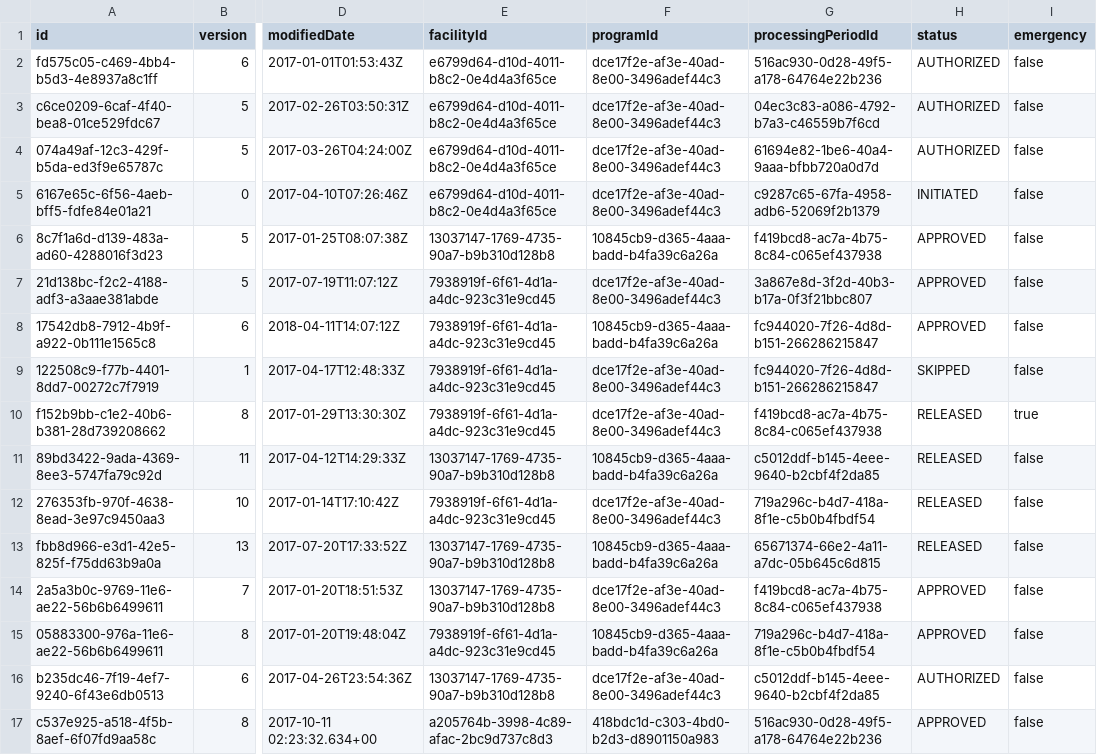
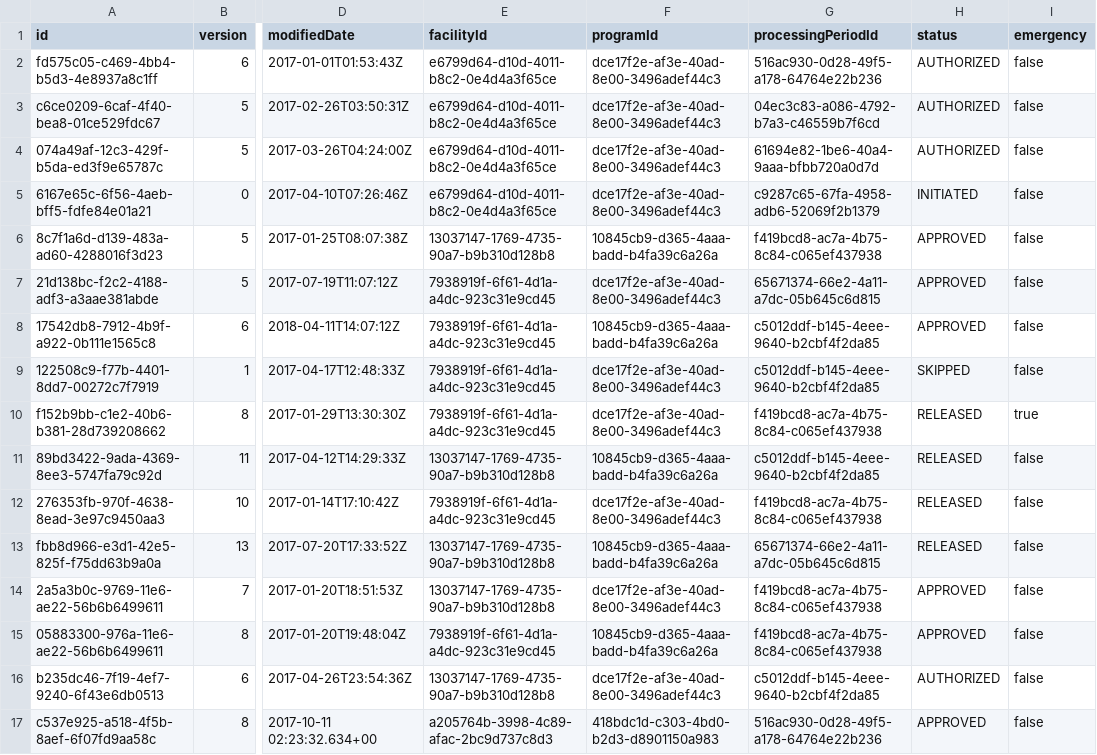
Before and after one commit to OpenLMIS/openlmis-requisition, a CSV file: src/main/resources/db/demo-data/requisition.requisitions.csv, drawn as a sheet; only a part is shown, gaps mark what is left out; the diff names each change by its address in the sheet, - before the commit and + after, or states it on an @@ line.

Commit message:
Revert "OLMIS-4999: moved requisitions for Kankao to earlier periods"
This reverts commit db563ceaae632d8c3c98e2436f9a36be288e3585.

```diff
--- a/src/main/resources/db/demo-data/requisition.requisitions.csv
+++ b/src/main/resources/db/demo-data/requisition.requisitions.csv
-G7 (processingPeriodId): 3a867e8d-3f2d-40b3-b17a-0f3f21bbc807
+G7 (processingPeriodId): 65671374-66e2-4a11-a7dc-05b645c6d815
-G8:G9 (processingPeriodId): fc944020-7f26-4d8d-b151-266286215847
+G8:G9 (processingPeriodId): c5012ddf-b145-4eee-9640-b2cbf4f2da85
-G12 (processingPeriodId): 719a296c-b4d7-418a-8f1e-c5b0b4fbdf54
+G12 (processingPeriodId): f419bcd8-ac7a-4b75-8c84-c065ef437938
-G15 (processingPeriodId): 719a296c-b4d7-418a-8f1e-c5b0b4fbdf54
+G15 (processingPeriodId): f419bcd8-ac7a-4b75-8c84-c065ef437938
```
